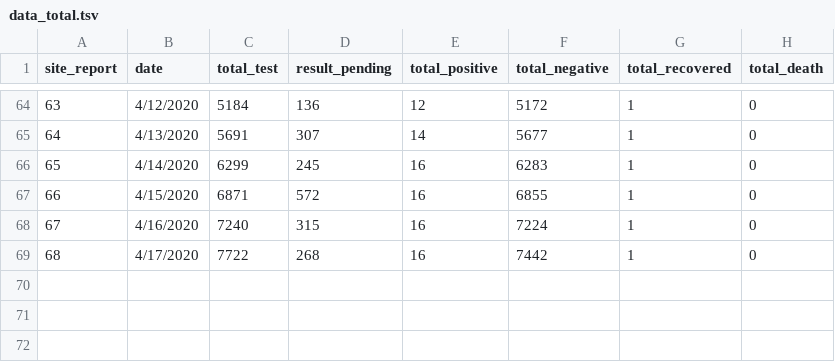
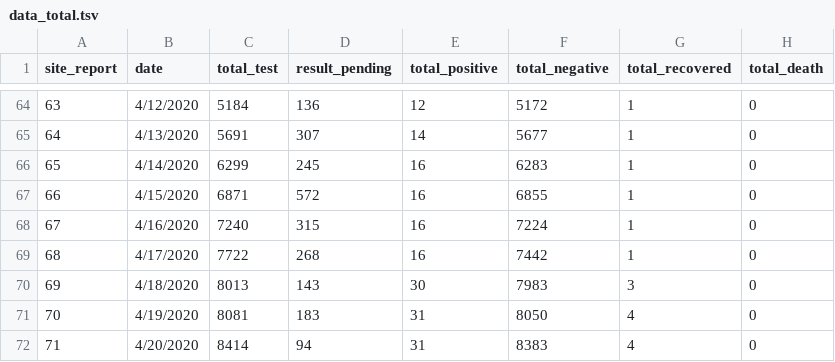
Before and after one commit to raunakms/covid19nepal, a TSV file: data/data_total.tsv, drawn as a sheet; only a part is shown, gaps mark what is left out; the diff names each change by its address in the sheet, - before the commit and + after, or states it on an @@ line.

```diff
--- a/data/data_total.tsv
+++ b/data/data_total.tsv
+row 70: 69 | 4/18/2020 | 8013 | 143 | 30 | 7983 | 3 | 0
+row 71: 70 | 4/19/2020 | 8081 | 183 | 31 | 8050 | 4 | 0
+row 72: 71 | 4/20/2020 | 8414 | 94 | 31 | 8383 | 4 | 0
```
Also changed, not shown: data/data_by_labs.tsv, data/metadata_labs.tsv, 1 other file.
